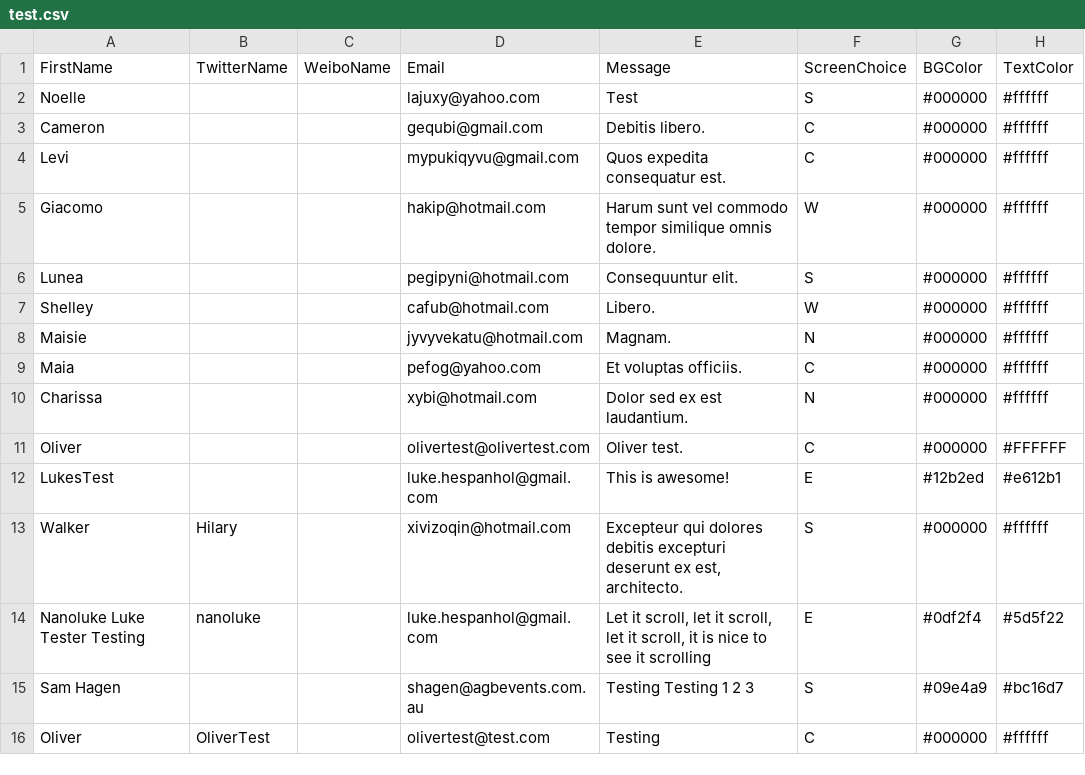
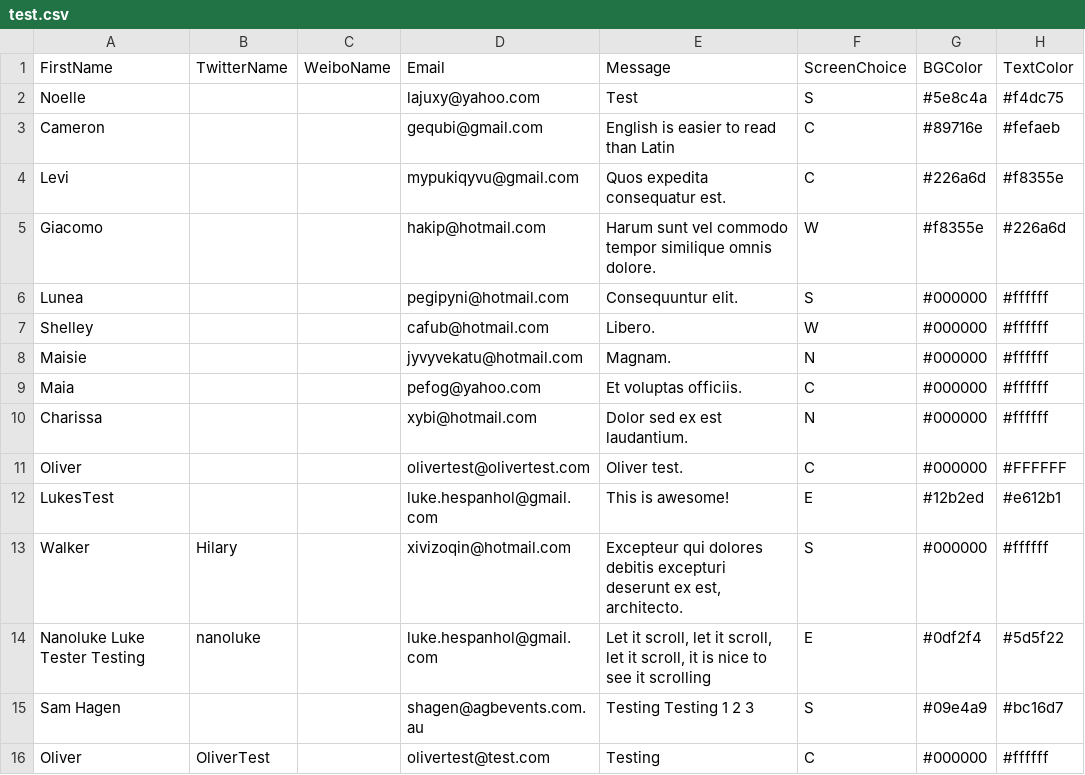
Before and after one commit to p-plus/p-plus_platform, a CSV file: entriesFiles/test.csv, drawn as a sheet.

```diff
--- a/entriesFiles/test.csv
+++ b/entriesFiles/test.csv
@@ -1,6 +1,6 @@
 FirstName,TwitterName,WeiboName,Email,Message,ScreenChoice,BGColor,TextColor
-Noelle,,,lajuxy@yahoo.com,Test,S,#000000,#ffffff
-Cameron,,,gequbi@gmail.com,Debitis libero.,C,#000000,#ffffff
-Levi,,,mypukiqyvu@gmail.com,Quos expedita consequatur est.,C,#000000,#ffffff
-Giacomo,,,hakip@hotmail.com,Harum sunt vel commodo tempor similique omnis dolore.,W,#000000,#ffffff
+Noelle,,,lajuxy@yahoo.com,Test,S,#5e8c4a,#f4dc75
+Cameron,,,gequbi@gmail.com,English is easier to read than Latin,C,#89716e,#fefaeb
+Levi,,,mypukiqyvu@gmail.com,Quos expedita consequatur est.,C,#226a6d,#f8355e
+Giacomo,,,hakip@hotmail.com,Harum sunt vel commodo tempor similique omnis dolore.,W,#f8355e,#226a6d
 Lunea,,,pegipyni@hotmail.com,Consequuntur elit.,S,#000000,#ffffff
```
Also changed, not shown: 10 other files.
